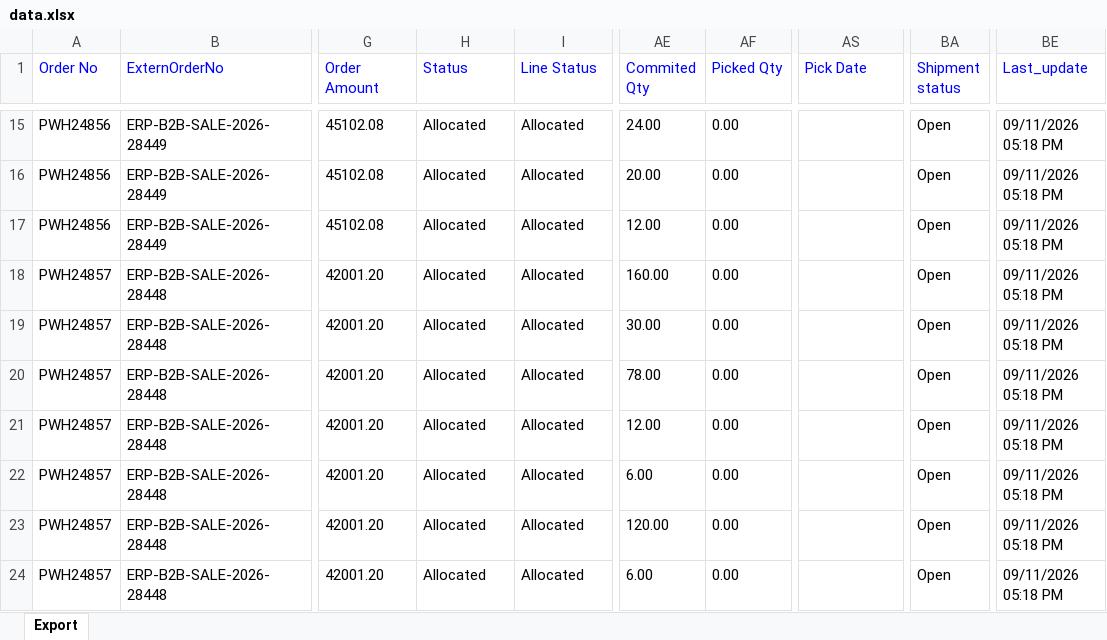
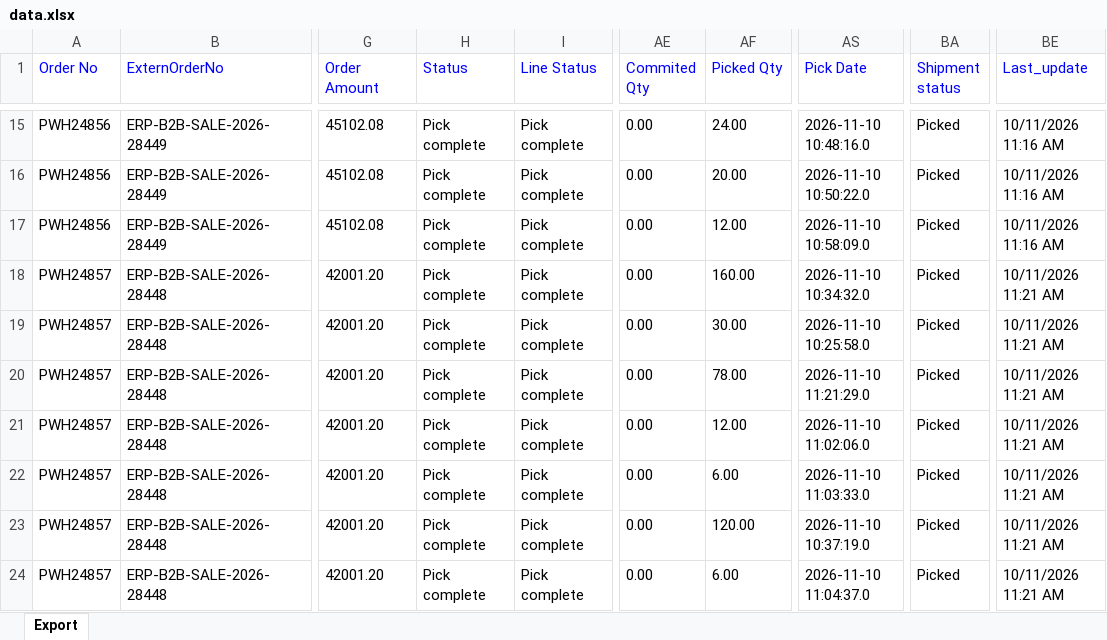
Before and after one commit to Kamal2-Pal/PW-Master-Dashboard-V2, an Excel workbook: data.xlsx, sheet Export, drawn as a sheet; only a part is shown, gaps mark what is left out; values as stored, in another font and other column widths than the file's, no borders; the diff covers the shown part only; the diff names each change by its address in the sheet, - before the commit and + after, or states it on an @@ line.

```diff
--- a/data.xlsx (sheet Export)
+++ b/data.xlsx (sheet Export)
-H15:H24 (Status): Allocated
+H15:H24 (Status): Pick complete
-I15:I24 (Line Status): Allocated
+I15:I24 (Line Status): Pick complete
-AE15 (Commited Qty): 24.00
+AE15 (Commited Qty): 0.00
-AF15 (Picked Qty): 0.00
+AF15 (Picked Qty): 24.00
-AS15 (Pick Date): (empty)
+AS15 (Pick Date): 2026-11-10 10:48:16.0
-BA15:BA24 (Shipment status): Open
+BA15:BA24 (Shipment status): Picked
-BE15:BE17 (Last_update): 09/11/2026 05:18 PM
+BE15:BE17 (Last_update): 10/11/2026 11:16 AM
-AE16 (Commited Qty): 20.00
+AE16 (Commited Qty): 0.00
-AF16 (Picked Qty): 0.00
+AF16 (Picked Qty): 20.00
-AS16 (Pick Date): (empty)
+AS16 (Pick Date): 2026-11-10 10:50:22.0
-AE17 (Commited Qty): 12.00
+AE17 (Commited Qty): 0.00
-AF17 (Picked Qty): 0.00
+AF17 (Picked Qty): 12.00
-AS17 (Pick Date): (empty)
+AS17 (Pick Date): 2026-11-10 10:58:09.0
-AE18 (Commited Qty): 160.00
+AE18 (Commited Qty): 0.00
-AF18 (Picked Qty): 0.00
+AF18 (Picked Qty): 160.00
-AS18 (Pick Date): (empty)
+AS18 (Pick Date): 2026-11-10 10:34:32.0
-BE18:BE24 (Last_update): 09/11/2026 05:18 PM
+BE18:BE24 (Last_update): 10/11/2026 11:21 AM
-AE19 (Commited Qty): 30.00
+AE19 (Commited Qty): 0.00
-AF19 (Picked Qty): 0.00
+AF19 (Picked Qty): 30.00
-AS19 (Pick Date): (empty)
+AS19 (Pick Date): 2026-11-10 10:25:58.0
-AE20 (Commited Qty): 78.00
+AE20 (Commited Qty): 0.00
-AF20 (Picked Qty): 0.00
+AF20 (Picked Qty): 78.00
-AS20 (Pick Date): (empty)
+AS20 (Pick Date): 2026-11-10 11:21:29.0
-AE21 (Commited Qty): 12.00
+AE21 (Commited Qty): 0.00
-AF21 (Picked Qty): 0.00
+AF21 (Picked Qty): 12.00
-AS21 (Pick Date): (empty)
+AS21 (Pick Date): 2026-11-10 11:02:06.0
-AE22 (Commited Qty): 6.00
+AE22 (Commited Qty): 0.00
-AF22 (Picked Qty): 0.00
+AF22 (Picked Qty): 6.00
-AS22 (Pick Date): (empty)
+AS22 (Pick Date): 2026-11-10 11:03:33.0
-AE23 (Commited Qty): 120.00
+AE23 (Commited Qty): 0.00
-AF23 (Picked Qty): 0.00
+AF23 (Picked Qty): 120.00
-AS23 (Pick Date): (empty)
+AS23 (Pick Date): 2026-11-10 10:37:19.0
-AE24 (Commited Qty): 6.00
+AE24 (Commited Qty): 0.00
-AF24 (Picked Qty): 0.00
+AF24 (Picked Qty): 6.00
-AS24 (Pick Date): (empty)
+AS24 (Pick Date): 2026-11-10 11:04:37.0
```
Also changed, not shown: 621 edited cells elsewhere in this sheet, returns.xlsx, 2 other files.
